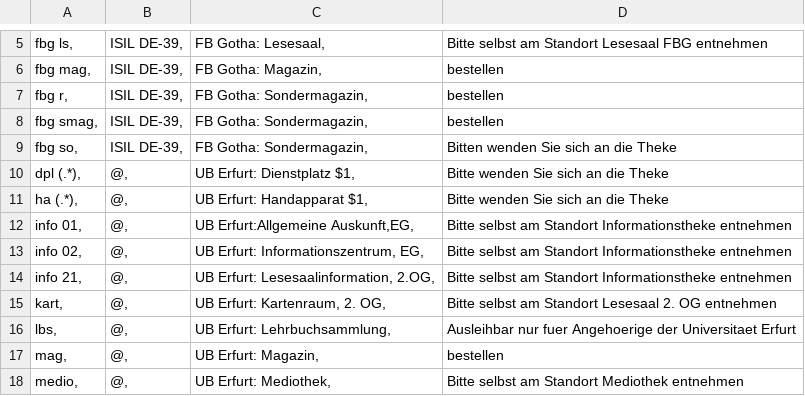
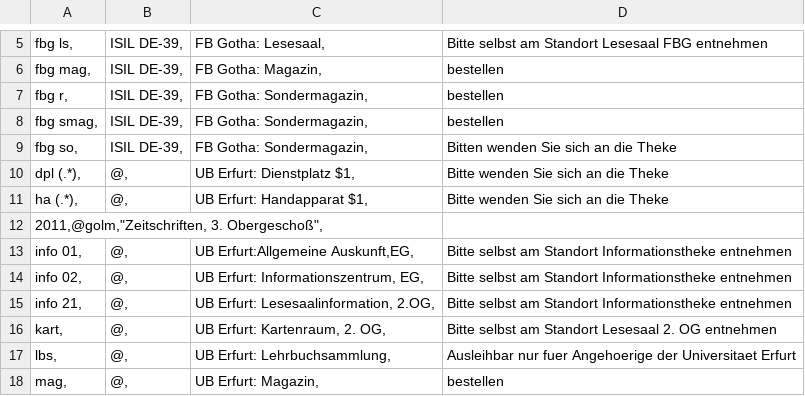
Before and after one commit to gbv/daia-config, a CSV file: sstmap/DE-547.csv, drawn as a sheet; only a part is shown, gaps mark what is left out; the shorter side is filled out with more unchanged rows; the diff names each change by its address in the sheet, - before the commit and + after, or states it on an @@ line.

Commit message:
Update DE-547.csv

```diff
--- a/sstmap/DE-547.csv
+++ b/sstmap/DE-547.csv
+row 12: 2011,@golm,"Zeitschriften, 3. Obergeschoß",
```
